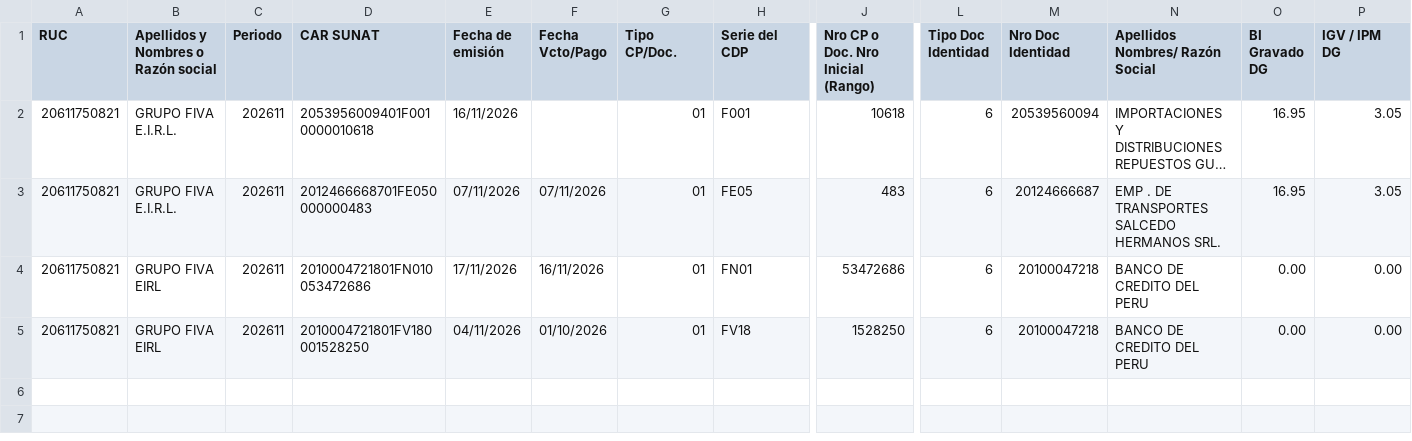
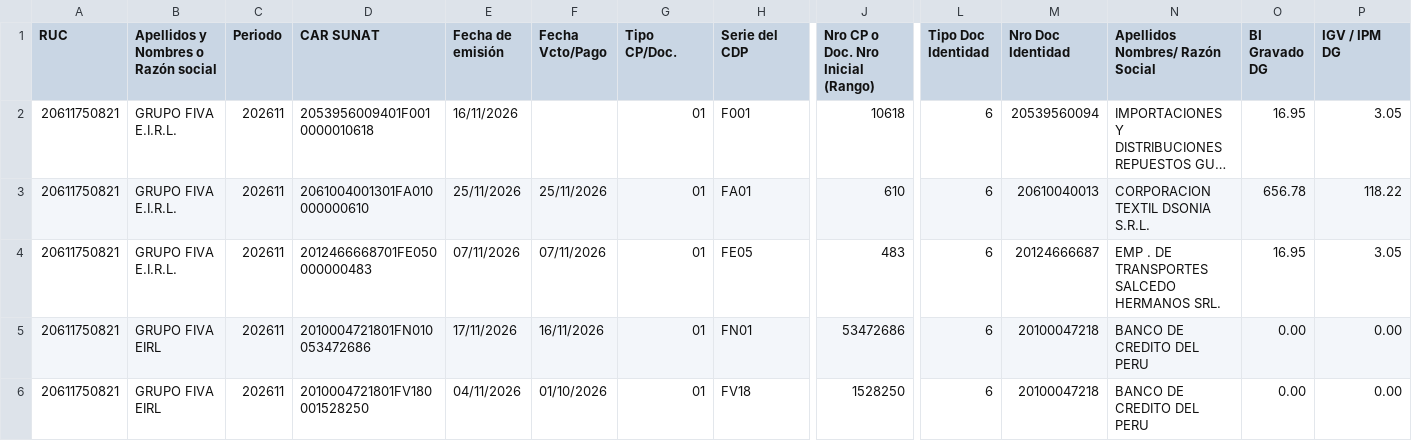
Before and after one commit to Aquivan/Claude, a CSV file: sire/20611750821/historico/202611/reporte_parseado.csv, drawn as a sheet; only a part is shown, gaps mark what is left out; long unchanged cells end in …; rows hold the shown columns only; the diff names each change by its address in the sheet, - before the commit and + after, or states it on an @@ line.

```diff
--- a/sire/20611750821/historico/202611/reporte_parseado.csv
+++ b/sire/20611750821/historico/202611/reporte_parseado.csv
+row 3: 20611750821 | GRUPO FIVA E.I.R.L. | 202611 | 2061004001301FA010000000610 | 25/11/2026 | 25/11/2026 | 01 | FA01 | 610 | 6 | 20610040013 | CORPORACION TEXTIL DSONIA S.R.L. | 656.78 | 118.22
```
Also changed, not shown: sire/20611750821/facturas.csv, sire/20611750821/historico/202611/compras_propuesta.csv, 8 other files.
